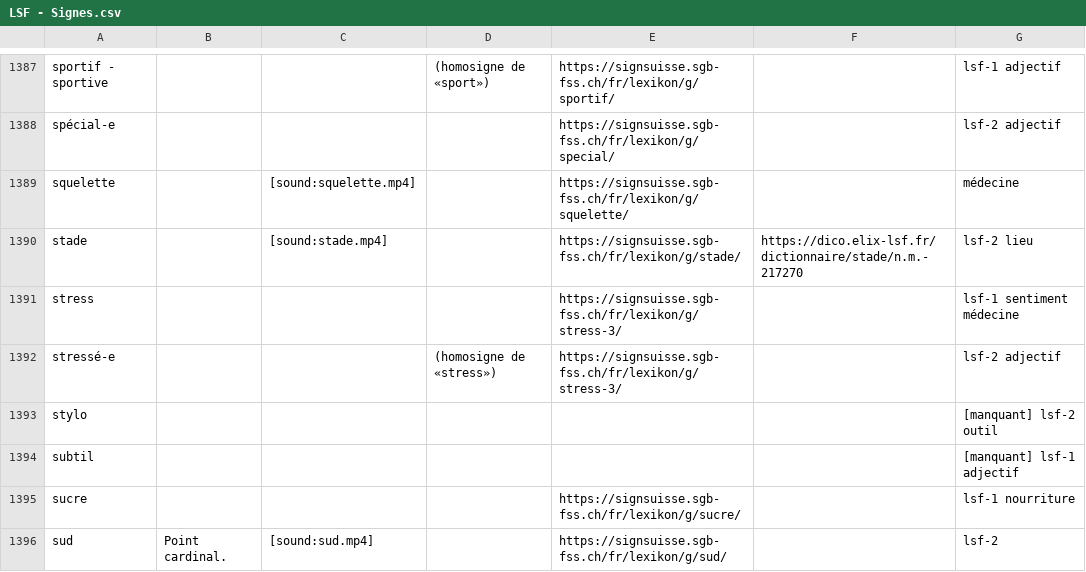
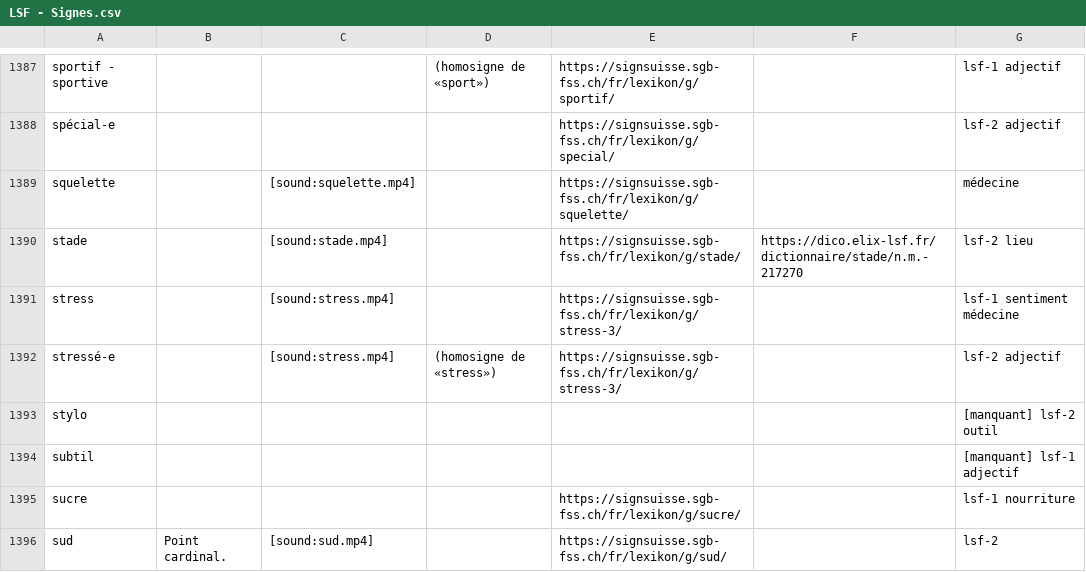
Before and after one commit to vichango/ressources-lsf, a CSV file: list/LSF - Signes.csv, drawn as a sheet; only a part is shown, gaps mark what is left out; the diff covers the shown part only.

```diff
--- a/list/LSF - Signes.csv
+++ b/list/LSF - Signes.csv
@@ -1390,4 +1390,4 @@ squelette,,[sound:squelette.mp4],,https://signsuisse.sgb-fss.ch/fr/lexikon/g/squ
 stade,,[sound:stade.mp4],,https://signsuisse.sgb-fss.ch/fr/lexikon/g/stade/,https://dico.elix-lsf.fr/dictionnaire/stade/n.m.-217270,lsf-2 lieu
-stress,,,,https://signsuisse.sgb-fss.ch/fr/lexikon/g/stress-3/,,lsf-1 sentiment médecine
-stressé-e,,,(homosigne de «stress»),https://signsuisse.sgb-fss.ch/fr/lexikon/g/stress-3/,,lsf-2 adjectif
+stress,,[sound:stress.mp4],,https://signsuisse.sgb-fss.ch/fr/lexikon/g/stress-3/,,lsf-1 sentiment médecine
+stressé-e,,[sound:stress.mp4],(homosigne de «stress»),https://signsuisse.sgb-fss.ch/fr/lexikon/g/stress-3/,,lsf-2 adjectif
 stylo,,,,,,[manquant] lsf-2 outil
```
Also changed, not shown: 92 edited cells elsewhere in this file.
